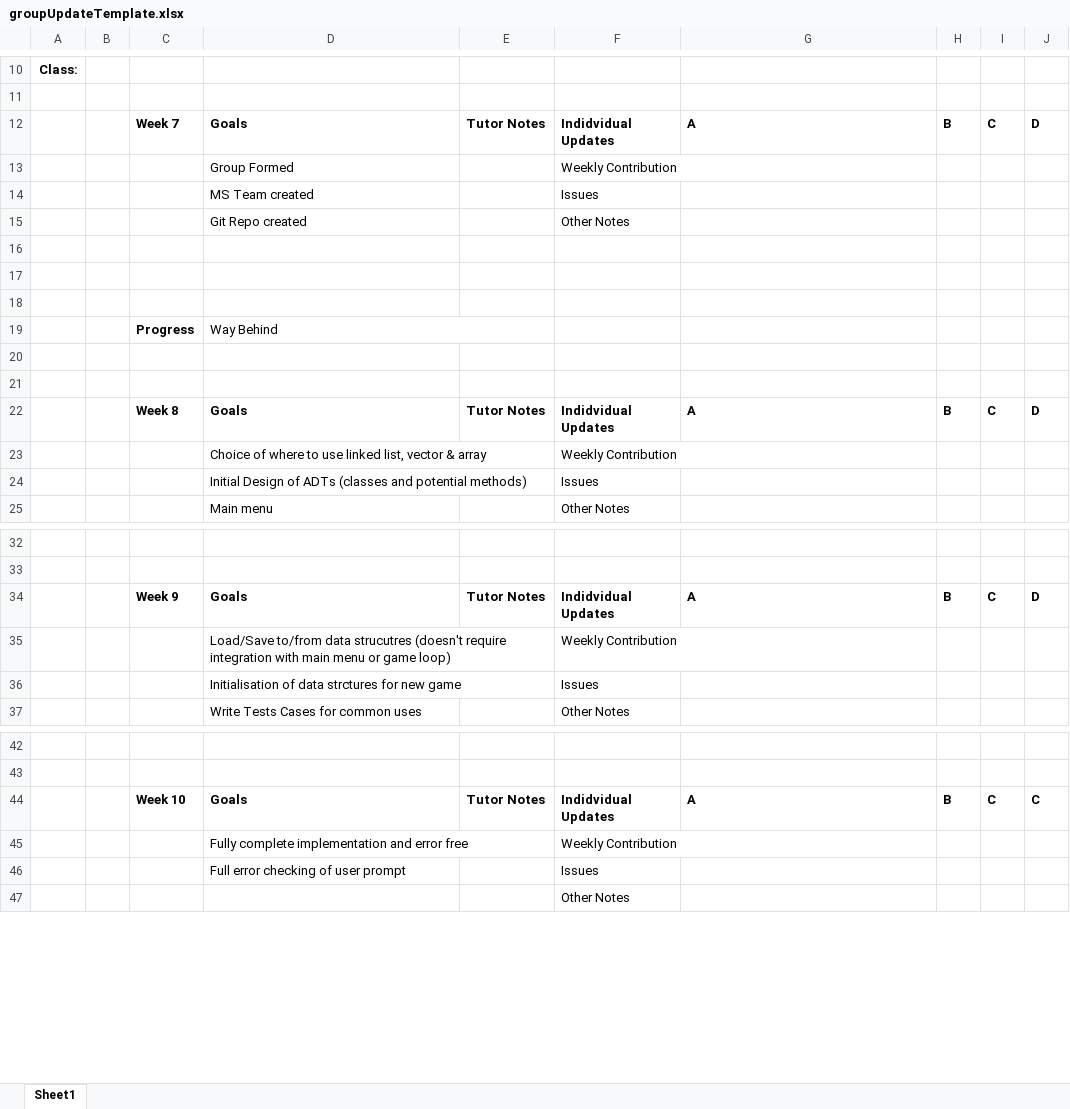
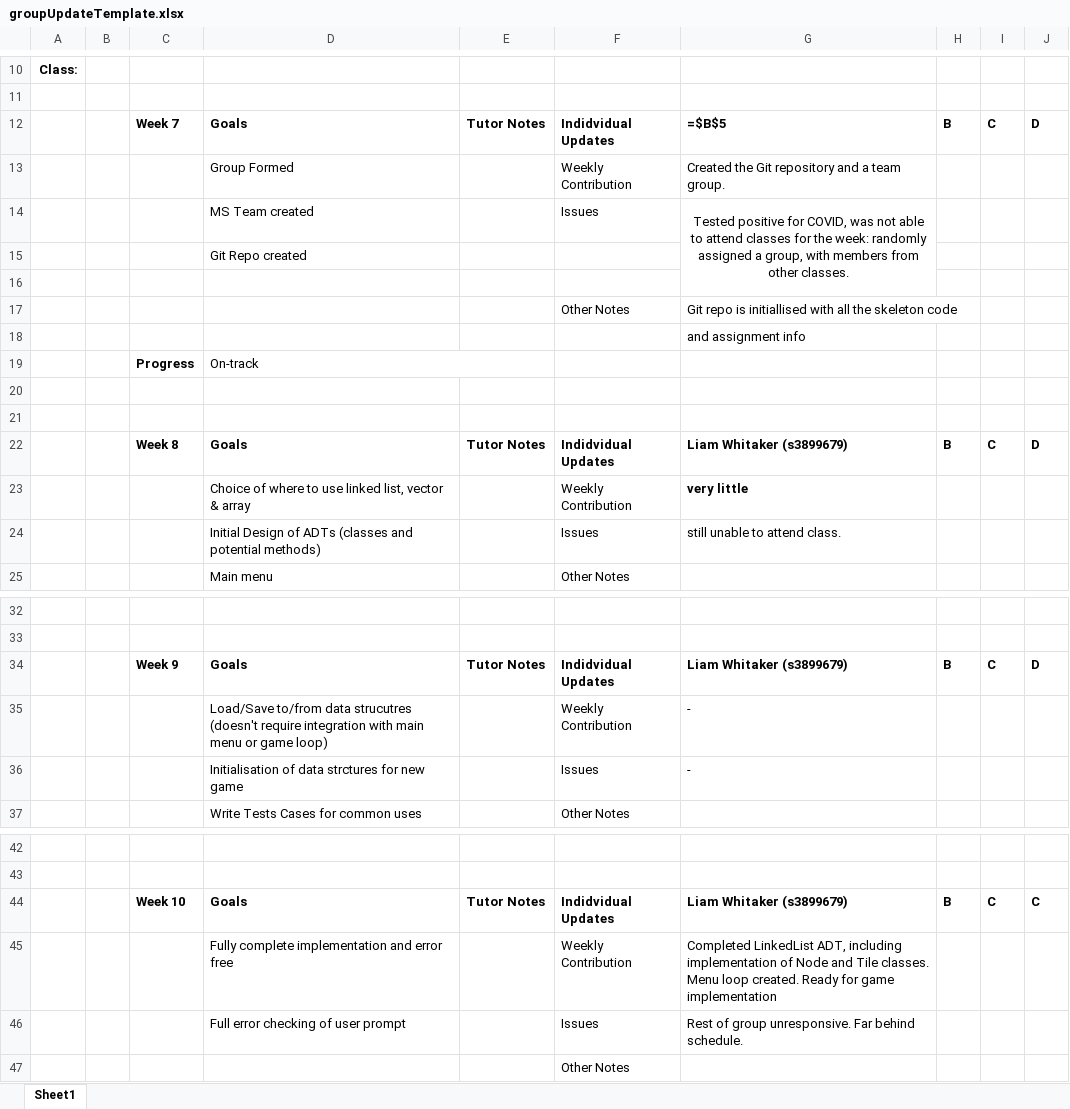
Before and after one commit to lwhitaker-rmit/Adv-Prog-A2, an Excel workbook: Assignment_Info/groupUpdateTemplate.xlsx, sheet Sheet1, drawn as a sheet; only a part is shown, gaps mark what is left out; values as stored, in another font and other column widths than the file's, no borders; conditional formats not drawn; removed rows and columns are numbered as before the commit, all else as after; the diff covers the shown part only; the diff names each change by its address in the sheet, - before the commit and + after, or states it on an @@ line.

```diff
--- a/Assignment_Info/groupUpdateTemplate.xlsx (sheet Sheet1)
+++ b/Assignment_Info/groupUpdateTemplate.xlsx (sheet Sheet1)
-G12: A
+G12: =$B$5
-G13: (empty)
+G13: Created the Git repository and a team group.
-G14: (empty)
+G14: Tested positive for COVID, was not able to attend classes for the week: randomly assigned a group, with members from other classes.
+G14:G16 merged
+row 15:  |  |  | Git Repo created
-row 16:  |  |  | Git Repo created |  | Other Notes
+row 16: (empty)
+row 17:  |  |  |  |  | Other Notes | Git repo is initiallised with all the skeleton code
+row 18:  |  |  |  |  |  | and assignment info
+row 19:  |  | Progress | On-track
-row 18: (empty)
-row 19:  |  | Progress | Way Behind
-row 20: (empty)
-row 21: (empty)
-G22: A
+G22: Liam Whitaker (s3899679)
-G23: (empty)
+G23: very little
-G24: (empty)
+G24: still unable to attend class.
-G34: A
+G34: Liam Whitaker (s3899679)
-G35:G36: (empty)
+G35:G36: -
-G44: A
+G44: Liam Whitaker (s3899679)
-G45: (empty)
+G45: Completed LinkedList ADT, including implementation of Node and Tile classes. Menu loop created. Ready for game implementation
-G46: (empty)
+G46: Rest of group unresponsive. Far behind schedule.
```
Also changed, not shown: 1 edited cell elsewhere in this sheet, 1 other file.
